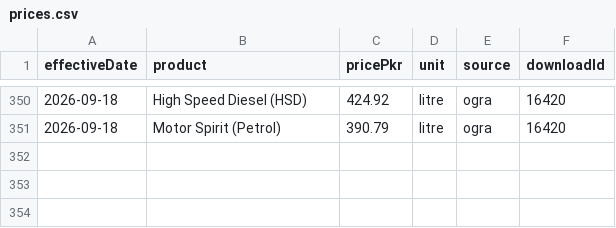
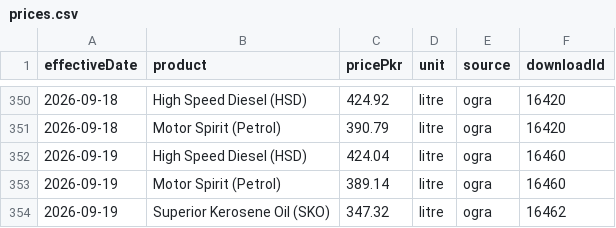
Before and after one commit to quantanow/pakistan-fuel-prices, a CSV file: data/prices.csv, drawn as a sheet; only a part is shown, gaps mark what is left out.

Commit message:
Update dataset — OGRA notification effective 2026-09-19

```diff
--- a/data/prices.csv
+++ b/data/prices.csv
@@ -351 +351,4 @@ effectiveDate,product,pricePkr,unit,source,downloadId
 2026-09-18,Motor Spirit (Petrol),390.79,litre,ogra,16420
+2026-09-19,High Speed Diesel (HSD),424.04,litre,ogra,16460
+2026-09-19,Motor Spirit (Petrol),389.14,litre,ogra,16460
+2026-09-19,Superior Kerosene Oil (SKO),347.32,litre,ogra,16462
```
Also changed, not shown: 8 other files.
